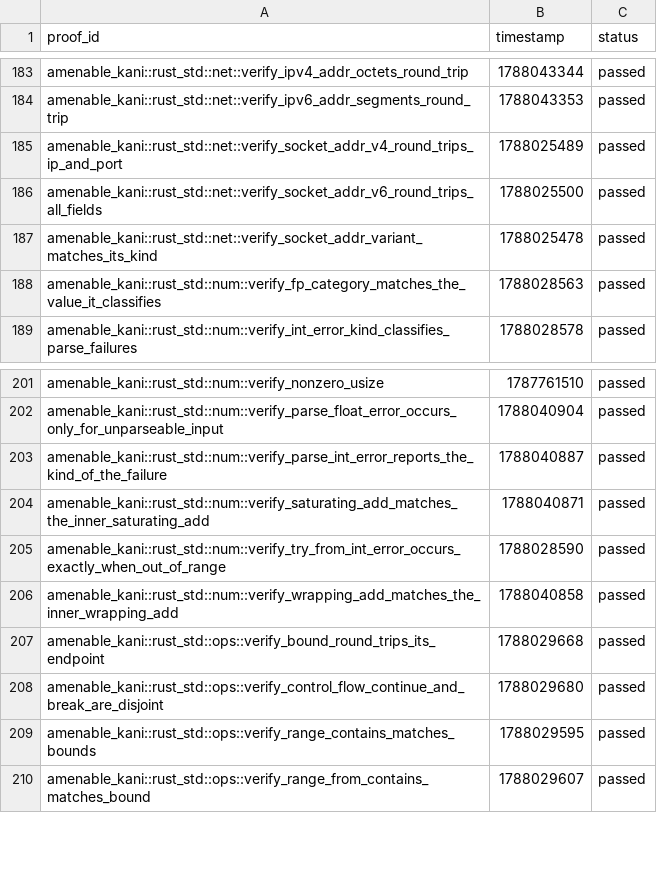
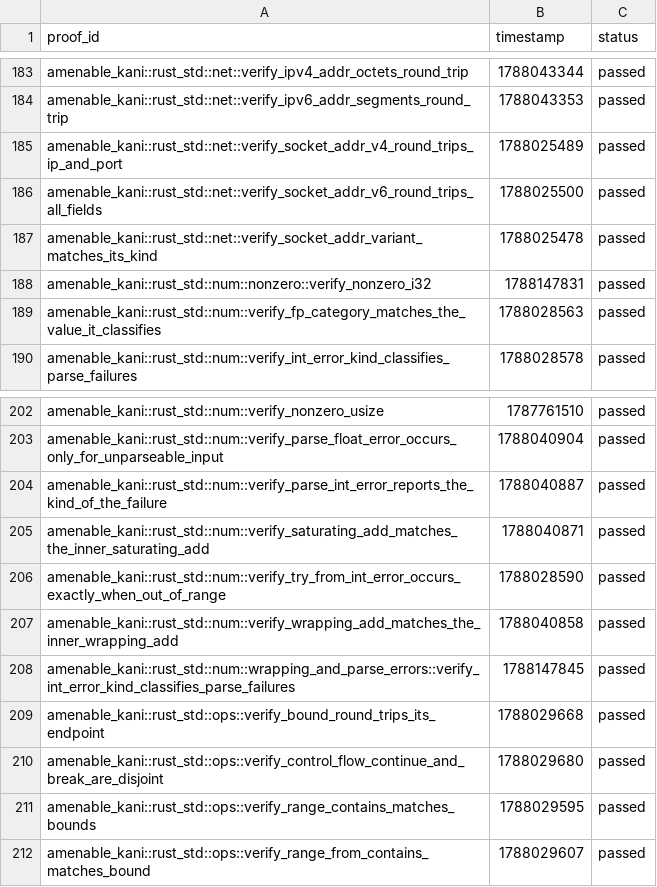
Before and after one commit to crumplecup/amenable, a CSV file: artifacts/kani-verification-results.csv, drawn as a sheet; only a part is shown, gaps mark what is left out; the diff names each change by its address in the sheet, - before the commit and + after, or states it on an @@ line.

```diff
--- a/artifacts/kani-verification-results.csv
+++ b/artifacts/kani-verification-results.csv
+row 188: amenable_kani::rust_std::num::nonzero::verify_nonzero_i32 | 1788147831 | passed
+row 208: amenable_kani::rust_std::num::wrapping_and_parse_errors::verify_int_error_kind_classifies_parse_failures | 1788147845 | passed
```
Also changed, not shown: 3 other files.
